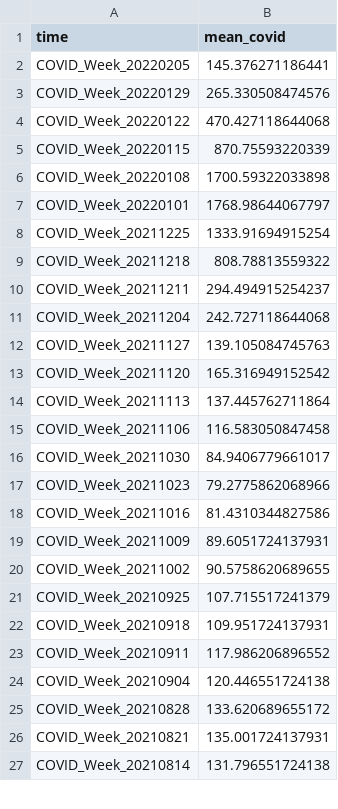
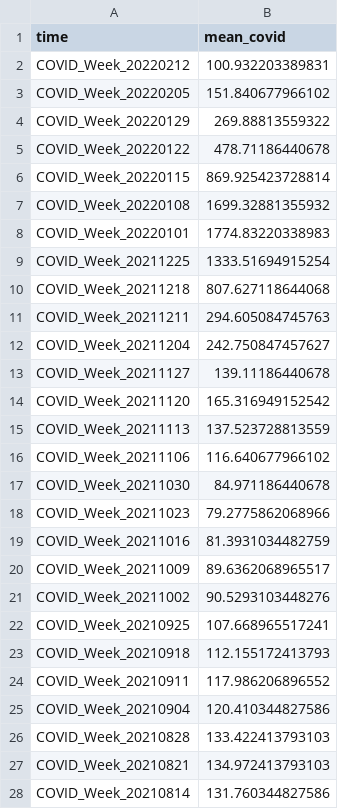
Before and after one commit to GeoDaCenter/OpenAirQ-dashboard, a CSV file: Data/COVID/covid_means.csv, drawn as a sheet; only a part is shown; the diff covers the shown part only.

```diff
--- a/Data/COVID/covid_means.csv
+++ b/Data/COVID/covid_means.csv
@@ -1,27 +1,28 @@
 "time","mean_covid"
-"COVID_Week_20220205",145.376271186441
-"COVID_Week_20220129",265.330508474576
-"COVID_Week_20220122",470.427118644068
-"COVID_Week_20220115",870.75593220339
-"COVID_Week_20220108",1700.59322033898
-"COVID_Week_20220101",1768.98644067797
-"COVID_Week_20211225",1333.91694915254
-"COVID_Week_20211218",808.78813559322
-"COVID_Week_20211211",294.494915254237
-"COVID_Week_20211204",242.727118644068
-"COVID_Week_20211127",139.105084745763
+"COVID_Week_20220212",100.932203389831
+"COVID_Week_20220205",151.840677966102
+"COVID_Week_20220129",269.88813559322
+"COVID_Week_20220122",478.71186440678
+"COVID_Week_20220115",869.925423728814
+"COVID_Week_20220108",1699.32881355932
+"COVID_Week_20220101",1774.83220338983
+"COVID_Week_20211225",1333.51694915254
+"COVID_Week_20211218",807.627118644068
+"COVID_Week_20211211",294.605084745763
+"COVID_Week_20211204",242.750847457627
+"COVID_Week_20211127",139.11186440678
 "COVID_Week_20211120",165.316949152542
-"COVID_Week_20211113",137.445762711864
-"COVID_Week_20211106",116.583050847458
-"COVID_Week_20211030",84.9406779661017
+"COVID_Week_20211113",137.523728813559
+"COVID_Week_20211106",116.640677966102
+"COVID_Week_20211030",84.971186440678
 "COVID_Week_20211023",79.2775862068966
-"COVID_Week_20211016",81.4310344827586
-"COVID_Week_20211009",89.6051724137931
-"COVID_Week_20211002",90.5758620689655
-"COVID_Week_20210925",107.715517241379
-"COVID_Week_20210918",109.951724137931
+"COVID_Week_20211016",81.3931034482759
+"COVID_Week_20211009",89.6362068965517
+"COVID_Week_20211002",90.5293103448276
+"COVID_Week_20210925",107.668965517241
+"COVID_Week_20210918",112.155172413793
 "COVID_Week_20210911",117.986206896552
-"COVID_Week_20210904",120.446551724138
-"COVID_Week_20210828",133.620689655172
-"COVID_Week_20210821",135.001724137931
-"COVID_Week_20210814",131.796551724138
+"COVID_Week_20210904",120.410344827586
+"COVID_Week_20210828",133.422413793103
+"COVID_Week_20210821",134.972413793103
+"COVID_Week_20210814",131.760344827586
```
Also changed, not shown: 18 edited cells elsewhere in this file, Data/COVID/CovidWeekly.csv, 1 other file.
